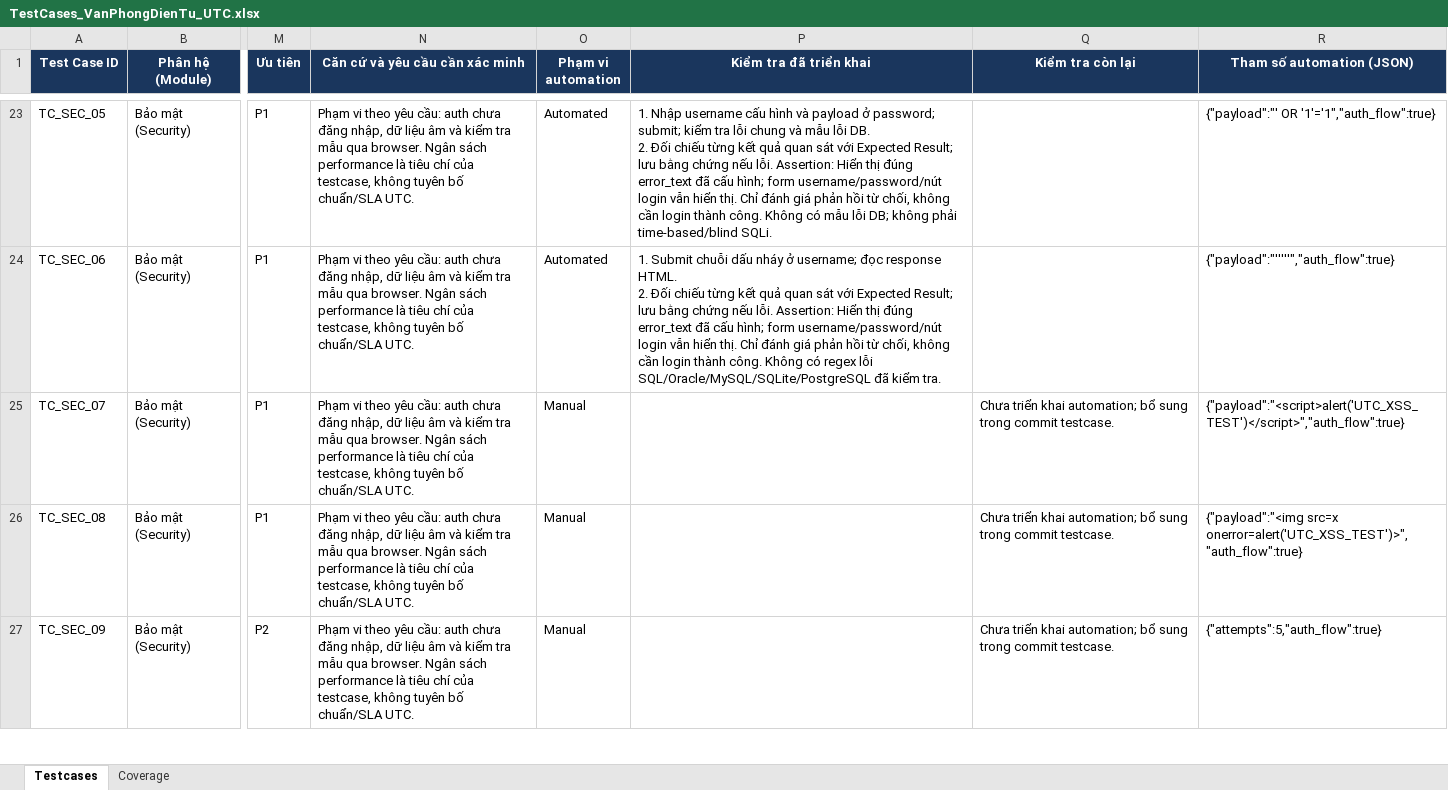
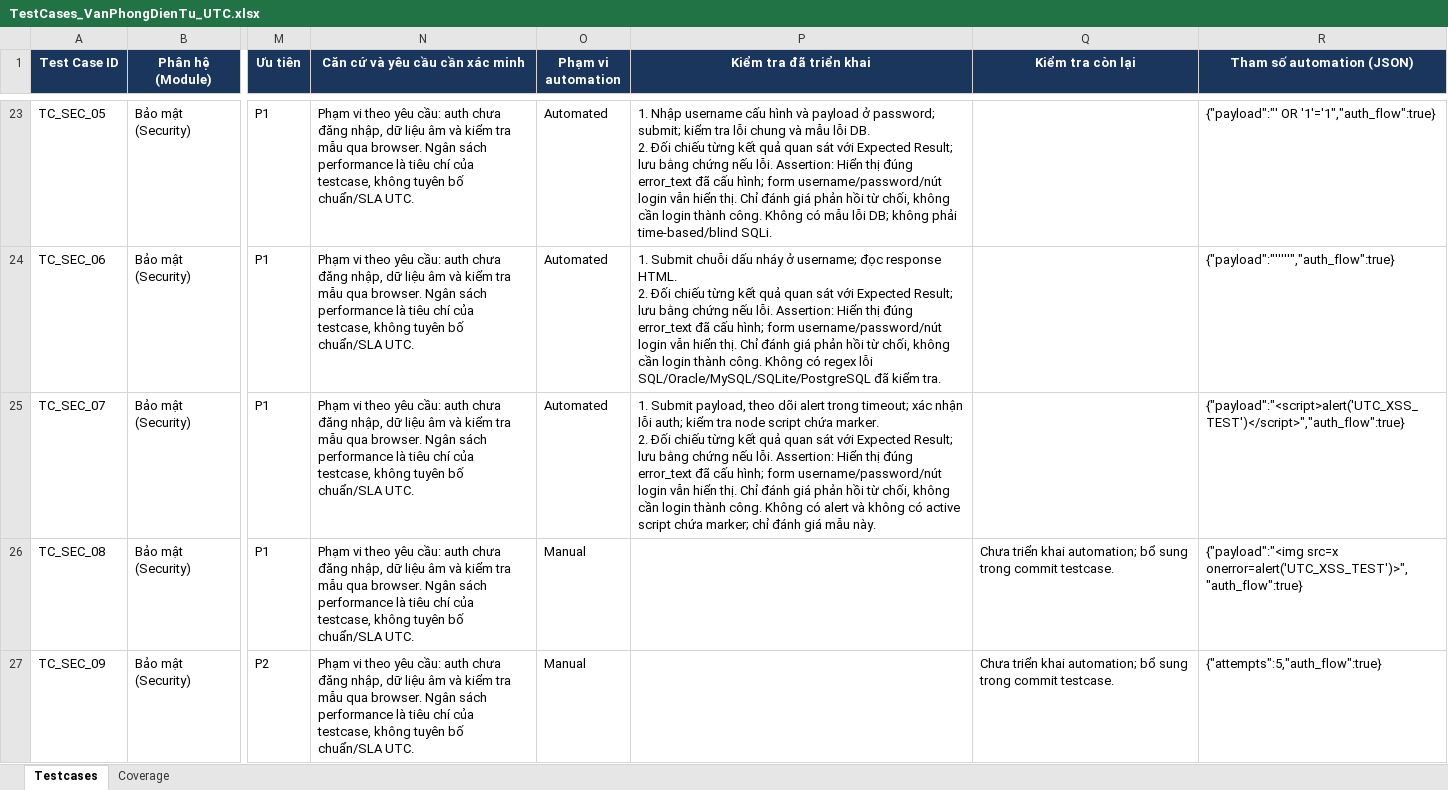
Before and after one commit to hieud3663/selenium, an Excel workbook: testcases/TestCases_VanPhongDienTu_UTC.xlsx, sheet Testcases, drawn as a sheet; only a part is shown, gaps mark what is left out; values as stored, in another font and other column widths than the file's, no borders; ↵ is a line break in a cell; the diff names each change by its address in the sheet, - before the commit and + after, or states it on an @@ line.

Commit message:
test(TC_SEC_07): Reject an XSS script payload in the username

```diff
--- a/testcases/TestCases_VanPhongDienTu_UTC.xlsx (sheet Testcases)
+++ b/testcases/TestCases_VanPhongDienTu_UTC.xlsx (sheet Testcases)
-O25 (Phạm vi automation): Manual
+O25 (Phạm vi automation): Automated
-P25 (Kiểm tra đã triển khai): (empty)
+P25 (Kiểm tra đã triển khai): 1. Submit payload, theo dõi alert trong timeout; xác nhận lỗi auth; kiểm tra node script chứa marker. ↵ 2. Đối chiếu từng kết quả quan sát với Expected Result; lưu bằng chứng nếu lỗi. Assertion: Hiển thị đúng error_text đã cấu hình; form username/password/nút login vẫn hiển thị. Chỉ đánh giá phản hồi từ chối, không cần login thành công. Không có alert và không có active script chứa marker; chỉ đánh giá mẫu này.
-Q25 (Kiểm tra còn lại): Chưa triển khai automation; bổ sung trong commit testcase.
+Q25 (Kiểm tra còn lại): (empty)
```
Also changed, not shown: sheet Coverage, 2 other files.
